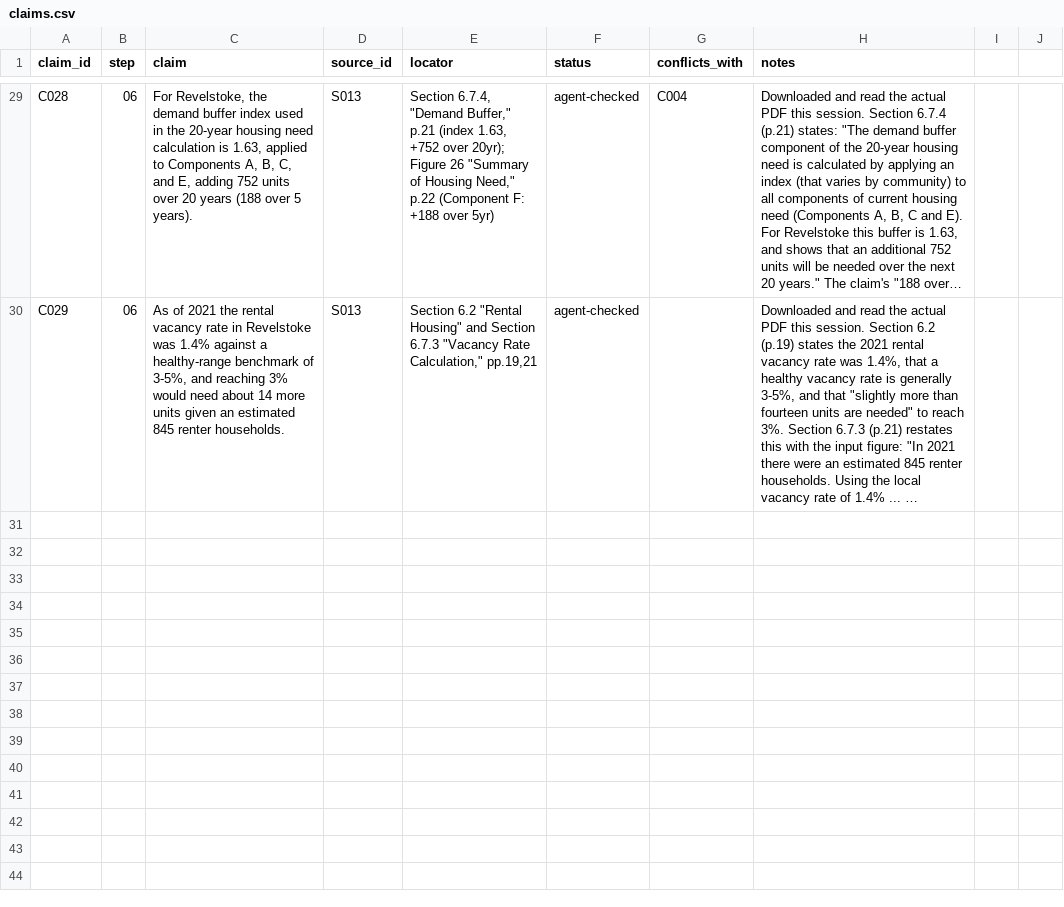
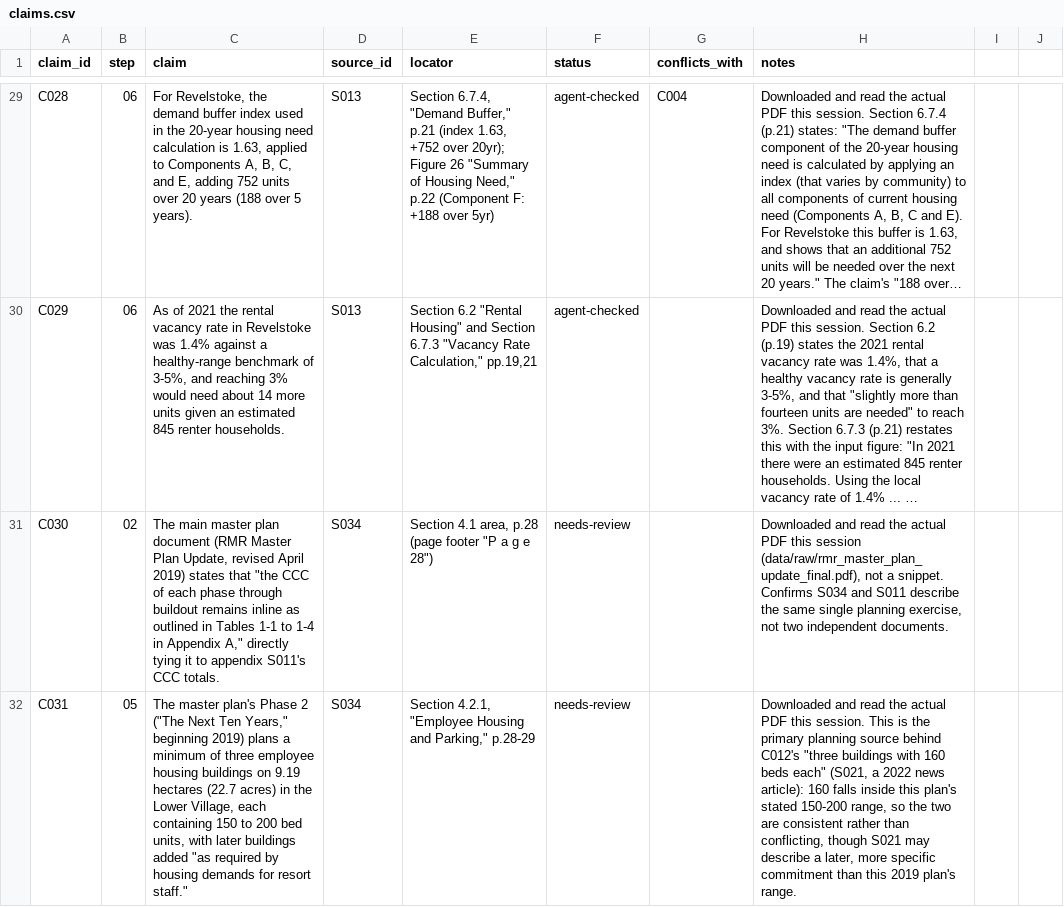
Before and after one commit to Jasonfan28/resort_plan, a CSV file: research/claims.csv, drawn as a sheet; only a part is shown, gaps mark what is left out; long unchanged cells end in …; the diff names each change by its address in the sheet, - before the commit and + after, or states it on an @@ line.

Commit message:
Read the real RMR Master Plan Update (2019) main document
Found via the Province's list-of-approved-plans page (confirms C001):
Revelstoke has a 2003 master plan, a 2019 Master Plan Update (this
document, S034), and a 2024 Base Lands Master Plan Update. Downloaded
and read the 2019 update's 45 pages with pypdf.

C030 ties it directly to Appendix A (S011): the main document itself
states its CCC figures come from Appendix A's Tables 1-1 to 1-4. C031
records its Phase 2 employee housing plan (three buildings, 150-200
beds each, 9.19 ha in the Lower Village), which is consistent with
C012's 2022 news figure of 160 beds/building rather than conflicting
with it.

```diff
--- a/research/claims.csv
+++ b/research/claims.csv
+row 31: C030 | 02 | The main master plan document (RMR Master Plan Update, revised April 2019) states that "the CCC of each phase through buildout remains inline as outlined in Tables 1-1 to 1-4 in Appendix A," directly tying it to appendix S011's CCC totals. | S034 | Section 4.1 area, p.28 (page footer "P a g e 28") | needs-review |  | Downloaded and read the actual PDF this session (data/raw/rmr_master_plan_update_final.pdf), not a snippet. Confirms S034 and S011 describe the same single planning exercise, not two independent documents.
+row 32: C031 | 05 | The master plan's Phase 2 ("The Next Ten Years," beginning 2019) plans a minimum of three employee housing buildings on 9.19 hectares (22.7 acres) in the Lower Village, each containing 150 to 200 bed units, with later buildings added "as required by housing demands for resort staff." | S034 | Section 4.2.1, "Employee Housing and Parking," p.28-29 | needs-review |  | Downloaded and read the actual PDF this session. This is the primary planning source behind C012's "three buildings with 160 beds each" (S021, a 2022 news article): 160 falls inside this plan's stated 150-200 range, so the two are consistent rather than conflicting, though S021 may describe a later, more specific commitment than this 2019 plan's range.
```
Also changed, not shown: research/sources.csv.
